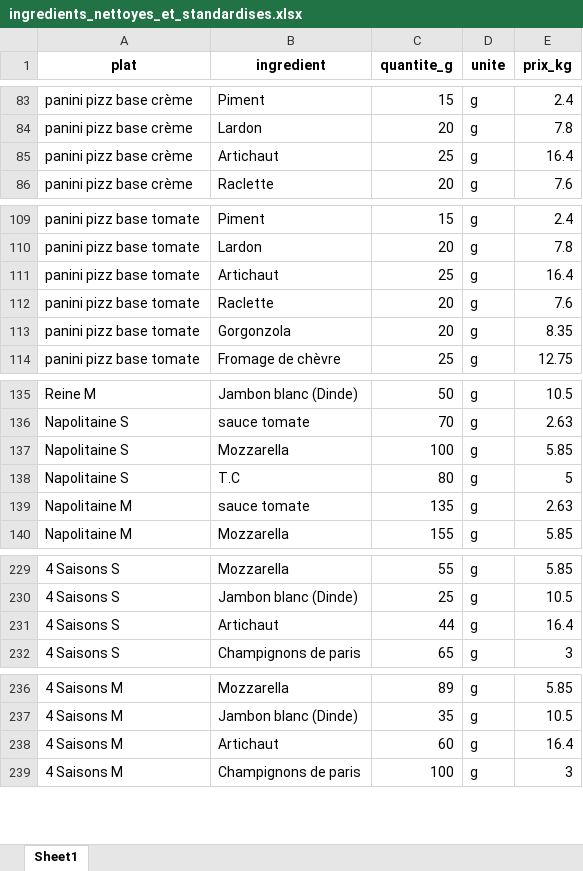
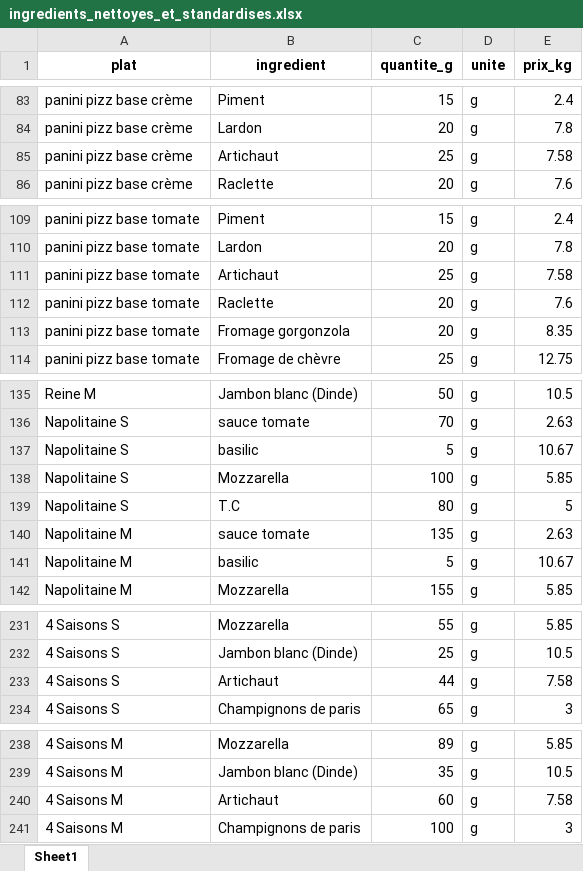
Before and after one commit to Yamine-coder/fiche-technique-restaurant, an Excel workbook: data/ingredients_nettoyes_et_standardises.xlsx, sheet Sheet1, drawn as a sheet; only a part is shown, gaps mark what is left out; values as stored, in another font and other column widths than the file's, no borders; addresses are those after the commit; the diff covers the shown part only; the diff names each change by its address in the sheet, - before the commit and + after, or states it on an @@ line.

```diff
--- a/data/ingredients_nettoyes_et_standardises.xlsx (sheet Sheet1)
+++ b/data/ingredients_nettoyes_et_standardises.xlsx (sheet Sheet1)
-E85 (prix_kg): 16.4
+E85 (prix_kg): 7.58
-E111 (prix_kg): 16.4
+E111 (prix_kg): 7.58
-B113 (ingredient): Gorgonzola
+B113 (ingredient): Fromage gorgonzola
+row 137: Napolitaine S | basilic | 5 | g | 10.67
+row 141: Napolitaine M | basilic | 5 | g | 10.67
-E233 (prix_kg): 16.4
+E233 (prix_kg): 7.58
-E240 (prix_kg): 16.4
+E240 (prix_kg): 7.58
```
Also changed, not shown: 130 added rows elsewhere in this sheet, 29 other files.
